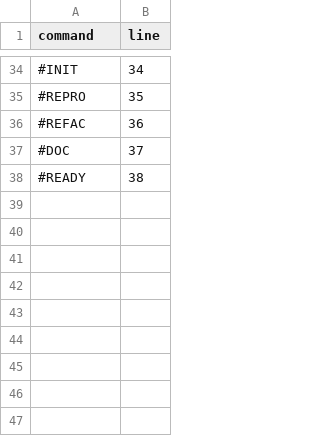
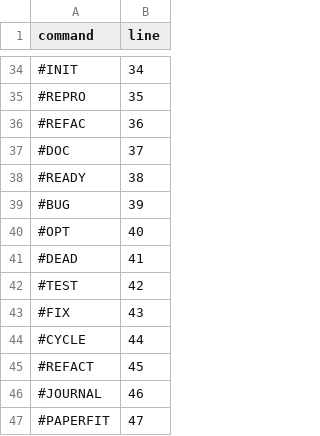
Before and after one commit to DOKOS-TAYOS/knotbase, a CSV file: info_for_ai/comandos_lookup.csv, drawn as a sheet; only a part is shown, gaps mark what is left out; the diff names each change by its address in the sheet, - before the commit and + after, or states it on an @@ line.

```diff
--- a/info_for_ai/comandos_lookup.csv
+++ b/info_for_ai/comandos_lookup.csv
+row 39: #BUG | 39
+row 40: #OPT | 40
+row 41: #DEAD | 41
+row 42: #TEST | 42
+row 43: #FIX | 43
+row 44: #CYCLE | 44
+row 45: #REFACT | 45
+row 46: #JOURNAL | 46
+row 47: #PAPERFIT | 47
```
Also changed, not shown: info_for_ai/indice_dominios.csv, 6 other files.
